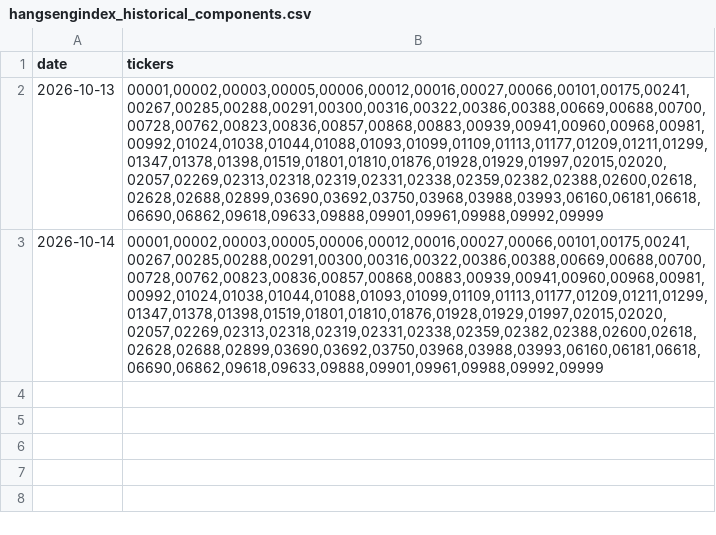
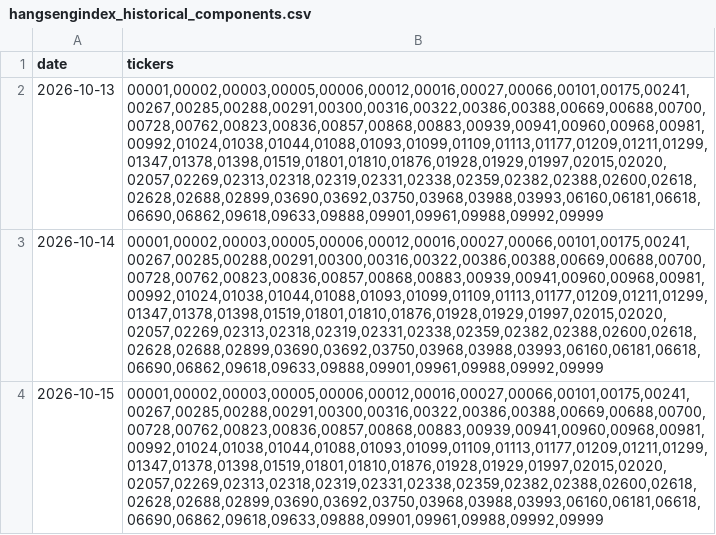
Before and after one commit to chinobing/Historical_Hang_Seng_Index_HSI_Constituents, a CSV file: hangsengindex_historical_components.csv, drawn as a sheet.

```diff
--- a/hangsengindex_historical_components.csv
+++ b/hangsengindex_historical_components.csv
@@ -3 +3,2 @@ date,tickers
 2026-10-14,"00001,00002,00003,00005,00006,00012,00016,00027,00066,00101,00175,00241,00267,00285,00288,00291,00300,00316,00322,00386,00388,00669,00688,00700,00728,00762,00823,00836,00857,00868,00883,00939,00941,00960,00968,00981,00992,01024,01038,01044,01088,01093,01099,01109,01113,01177,01209,01211,01299,01347,01378,01398,01519,01801,01810,01876,01928,01929,01997,02015,02020,02057,02269,02313,02318,02319,02331,02338,02359,02382,02388,02600,02618,02628,02688,02899,03690,03692,03750,03968,03988,03993,06160,06181,06618,06690,06862,09618,09633,09888,09901,09961,09988,09992,09999"
+2026-10-15,"00001,00002,00003,00005,00006,00012,00016,00027,00066,00101,00175,00241,00267,00285,00288,00291,00300,00316,00322,00386,00388,00669,00688,00700,00728,00762,00823,00836,00857,00868,00883,00939,00941,00960,00968,00981,00992,01024,01038,01044,01088,01093,01099,01109,01113,01177,01209,01211,01299,01347,01378,01398,01519,01801,01810,01876,01928,01929,01997,02015,02020,02057,02269,02313,02318,02319,02331,02338,02359,02382,02388,02600,02618,02628,02688,02899,03690,03692,03750,03968,03988,03993,06160,06181,06618,06690,06862,09618,09633,09888,09901,09961,09988,09992,09999"
```
Also changed, not shown: hangsengindex_constituents.csv, 1 other file.
